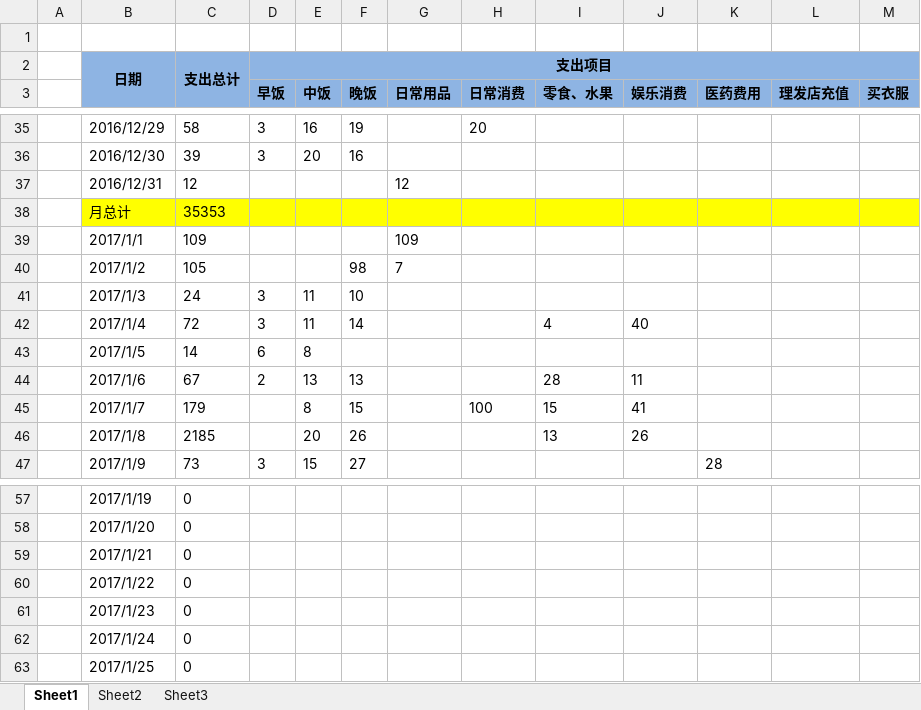
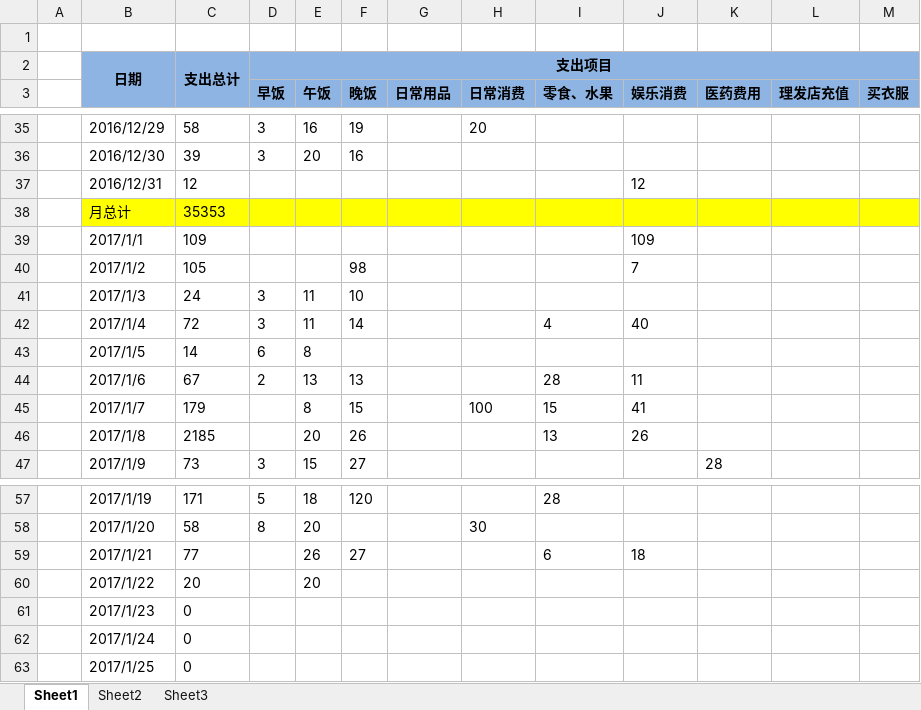
Before and after one commit to cga2351/docs, an Excel workbook: DailyExpense.xlsx, sheet Sheet1, drawn as a sheet; only a part is shown, gaps mark what is left out; values as stored, in another font and other column widths than the file's, no borders; conditional formats not drawn; the diff covers the shown part only; the diff names each change by its address in the sheet, - before the commit and + after, or states it on an @@ line.

```diff
--- a/DailyExpense.xlsx (sheet Sheet1)
+++ b/DailyExpense.xlsx (sheet Sheet1)
-E3: 中饭
+E3: 午饭
-G37 (日常用品): 12
+G37 (日常用品): (empty)
-J37 (娱乐消费): (empty)
+J37 (娱乐消费): 12
-G39 (日常用品): 109
+G39 (日常用品): (empty)
-J39 (娱乐消费): (empty)
+J39 (娱乐消费): 109
-G40 (日常用品): 7
+G40 (日常用品): (empty)
-J40 (娱乐消费): (empty)
+J40 (娱乐消费): 7
-C57: 0
+C57: 171
-D57 (早饭): (empty)
+D57 (早饭): 5
-E57 (午饭): (empty)
+E57 (午饭): 18
-F57 (晚饭): (empty)
+F57 (晚饭): 120
-I57 (零食、水果): (empty)
+I57 (零食、水果): 28
-C58: 0
+C58: 58
-D58 (早饭): (empty)
+D58 (早饭): 8
-E58 (午饭): (empty)
+E58 (午饭): 20
-H58 (日常消费): (empty)
+H58 (日常消费): 30
-C59: 0
+C59: 77
-E59 (午饭): (empty)
+E59 (午饭): 26
-F59 (晚饭): (empty)
+F59 (晚饭): 27
-I59 (零食、水果): (empty)
+I59 (零食、水果): 6
-J59 (娱乐消费): (empty)
+J59 (娱乐消费): 18
-C60: 0
+C60: 20
-E60 (午饭): (empty)
+E60 (午饭): 20
```
Also changed, not shown: 30 edited cells elsewhere in this sheet.
